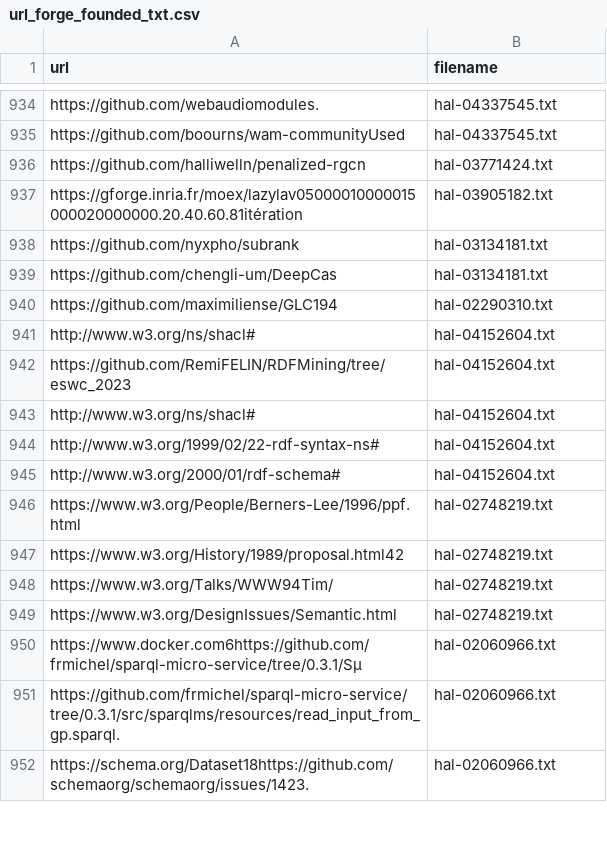
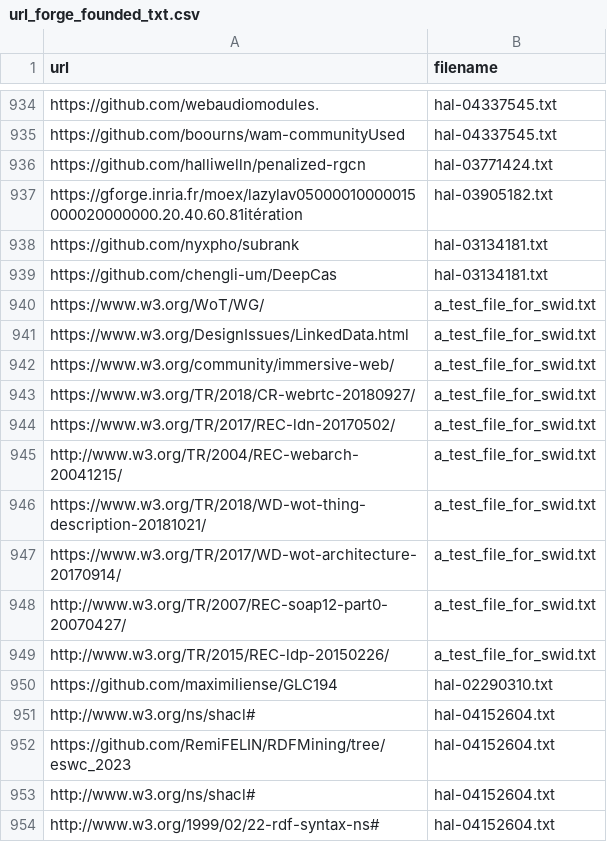
Before and after one commit to pit9111/URL_stat_SH, a CSV file: result/url_forge_founded_txt.csv, drawn as a sheet; only a part is shown, gaps mark what is left out; the shorter side is filled out with more unchanged rows; the diff names each change by its address in the sheet, - before the commit and + after, or states it on an @@ line.

Commit message:
new regex for swid and suppression of the lines break

```diff
--- a/result/url_forge_founded_txt.csv
+++ b/result/url_forge_founded_txt.csv
+row 940: https://www.w3.org/WoT/WG/ | a_test_file_for_swid.txt
+row 941: https://www.w3.org/DesignIssues/LinkedData.html | a_test_file_for_swid.txt
+row 942: https://www.w3.org/community/immersive-web/ | a_test_file_for_swid.txt
+row 943: https://www.w3.org/TR/2018/CR-webrtc-20180927/ | a_test_file_for_swid.txt
+row 944: https://www.w3.org/TR/2017/REC-ldn-20170502/ | a_test_file_for_swid.txt
+row 945: http://www.w3.org/TR/2004/REC-webarch-20041215/ | a_test_file_for_swid.txt
+row 946: https://www.w3.org/TR/2018/WD-wot-thing-description-20181021/ | a_test_file_for_swid.txt
+row 947: https://www.w3.org/TR/2017/WD-wot-architecture-20170914/ | a_test_file_for_swid.txt
+row 948: http://www.w3.org/TR/2007/REC-soap12-part0-20070427/ | a_test_file_for_swid.txt
+row 949: http://www.w3.org/TR/2015/REC-ldp-20150226/ | a_test_file_for_swid.txt
```
Also changed, not shown: 3 other files.
